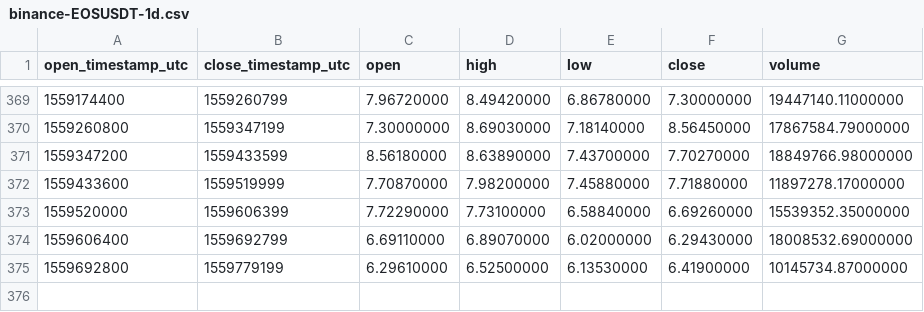
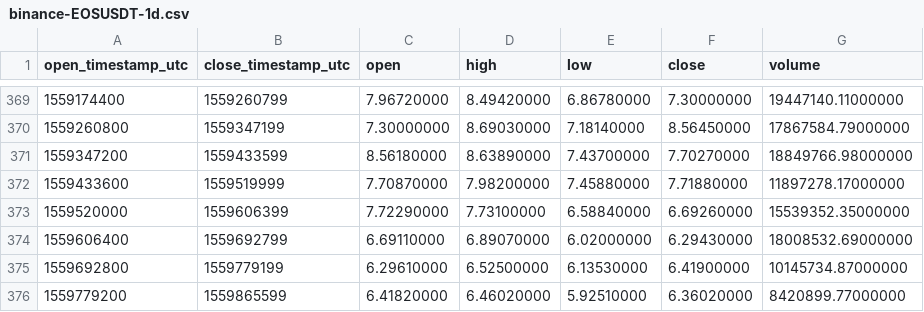
Before and after one commit to cryptobigbro/binance-EOSUSDT, a CSV file: binance-EOSUSDT-1d.csv, drawn as a sheet; only a part is shown, gaps mark what is left out.

```diff
--- a/binance-EOSUSDT-1d.csv
+++ b/binance-EOSUSDT-1d.csv
@@ -375 +375,2 @@ open_timestamp_utc,close_timestamp_utc,open,high,low,close,volume
 1559692800,1559779199,6.29610000,6.52500000,6.13530000,6.41900000,10145734.87000000
+1559779200,1559865599,6.41820000,6.46020000,5.92510000,6.36020000,8420899.77000000
```
Also changed, not shown: binance-EOSUSDT-1h.csv.
